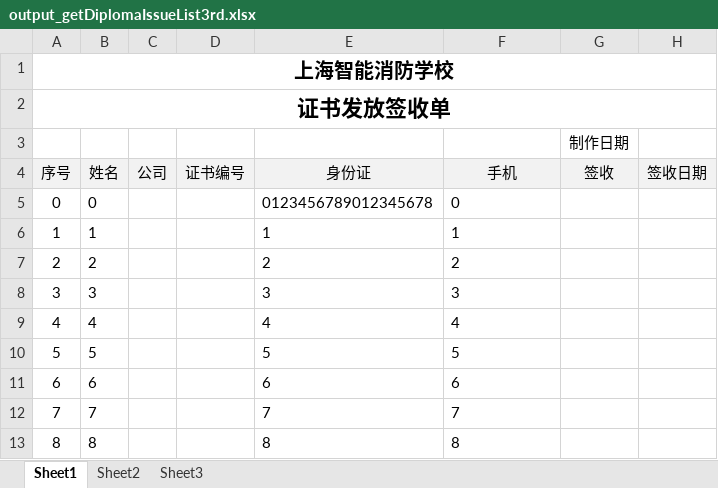
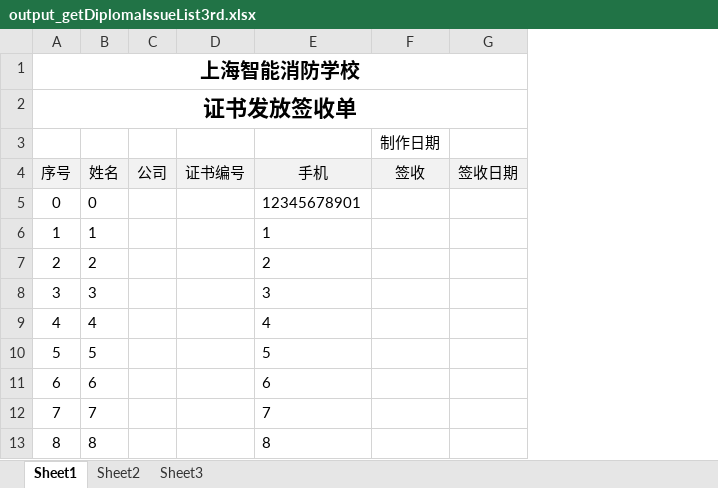
Before and after one commit to albertliu/elearningBackend, an Excel workbook: output/output_getDiplomaIssueList3rd.xlsx, sheet Sheet1, drawn as a sheet; only a part is shown; values as stored, in another font and other column widths than the file's, no borders; removed rows and columns are numbered as before the commit, all else as after; the diff names each change by its address in the sheet, - before the commit and + after, or states it on an @@ line.

```diff
--- a/output/output_getDiplomaIssueList3rd.xlsx (sheet Sheet1)
+++ b/output/output_getDiplomaIssueList3rd.xlsx (sheet Sheet1)
-column E (身份证), rows 5-13: 0123456789012345678 | 1 | 2 | 3 | 4 | 5 | 6 | 7 | 8
-E5 (手机): 0
+E5 (手机): 12345678901
```
Also changed, not shown: 1 other file.
